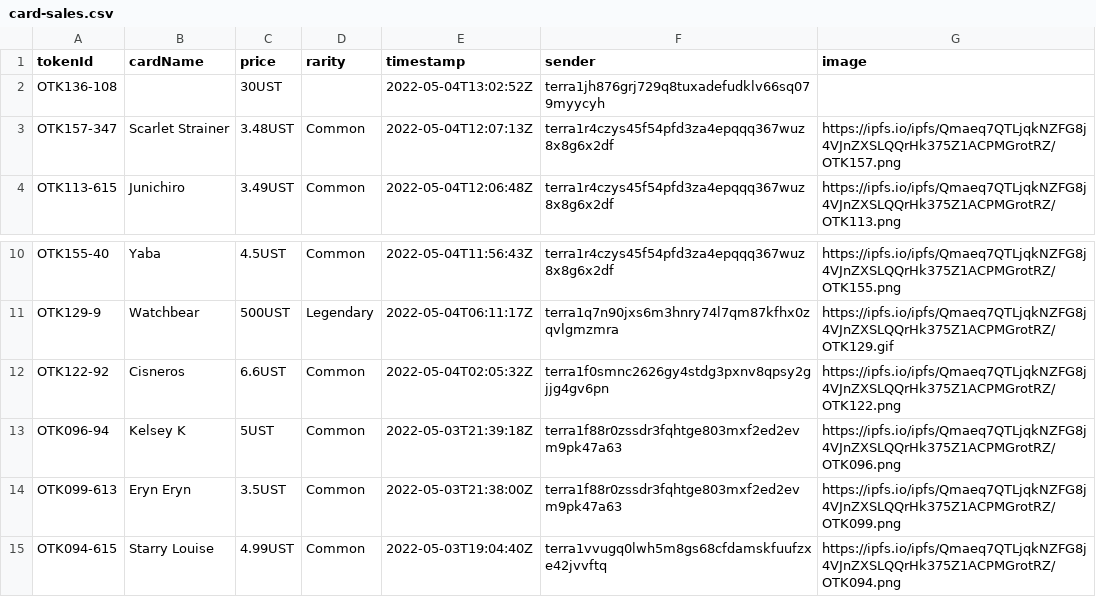
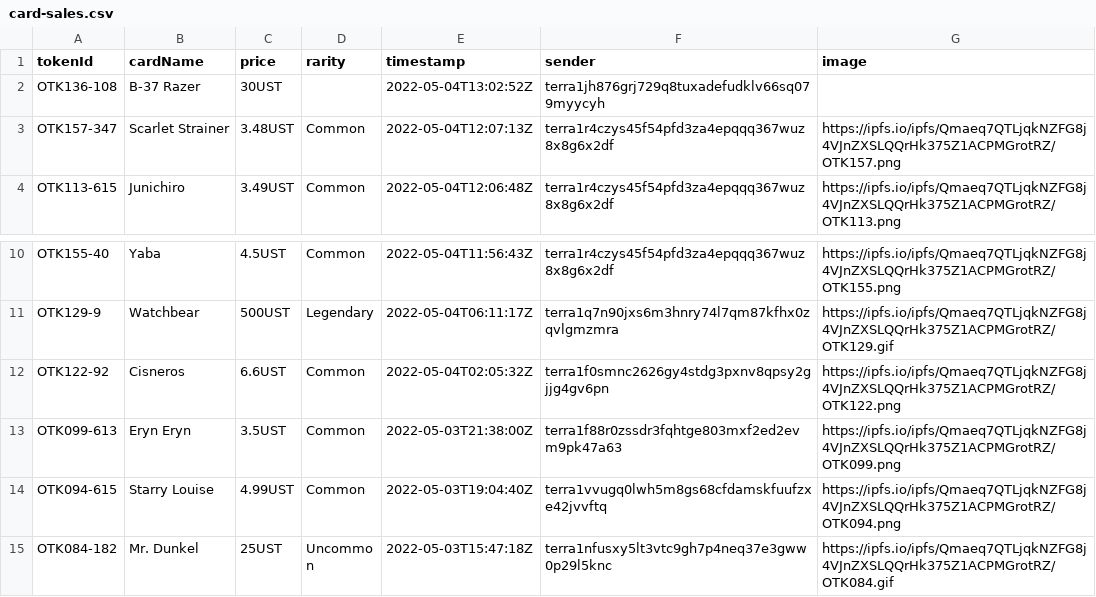
Before and after one commit to cryptoYJ/deviant-things, a CSV file: card-sales.csv, drawn as a sheet; only a part is shown, gaps mark what is left out; the shorter side is filled out with more unchanged rows.

Commit message:
update data

```diff
--- a/card-sales.csv
+++ b/card-sales.csv
@@ -1,3 +1,3 @@
 "tokenId","cardName","price","rarity","timestamp","sender","image"
-"OTK136-108",,"30UST",,"2022-05-04T13:02:52Z","terra1jh876grj729q8tuxadefudklv66sq079myycyh",
+"OTK136-108","B-37 Razer","30UST",,"2022-05-04T13:02:52Z","terra1jh876grj729q8tuxadefudklv66sq079myycyh",
 "OTK157-347","Scarlet Strainer","3.48UST","Common","2022-05-04T12:07:13Z","terra1r4czys45f54pfd3za4epqqq367wuz8x8g6x2df","https://ipfs.io/ipfs/Qmaeq7QTLjqkNZFG8j4VJnZXSLQQrHk375Z1ACPMGrotRZ/OTK157.png"
@@ -12,3 +12,2 @@
 "OTK122-92","Cisneros","6.6UST","Common","2022-05-04T02:05:32Z","terra1f0smnc2626gy4stdg3pxnv8qpsy2gjjg4gv6pn","https://ipfs.io/ipfs/Qmaeq7QTLjqkNZFG8j4VJnZXSLQQrHk375Z1ACPMGrotRZ/OTK122.png"
-"OTK096-94","Kelsey K","5UST","Common","2022-05-03T21:39:18Z","terra1f88r0zssdr3fqhtge803mxf2ed2evm9pk47a63","https://ipfs.io/ipfs/Qmaeq7QTLjqkNZFG8j4VJnZXSLQQrHk375Z1ACPMGrotRZ/OTK096.png"
 "OTK099-613","Eryn Eryn","3.5UST","Common","2022-05-03T21:38:00Z","terra1f88r0zssdr3fqhtge803mxf2ed2evm9pk47a63","https://ipfs.io/ipfs/Qmaeq7QTLjqkNZFG8j4VJnZXSLQQrHk375Z1ACPMGrotRZ/OTK099.png"
```
Also changed, not shown: 2 other files.
